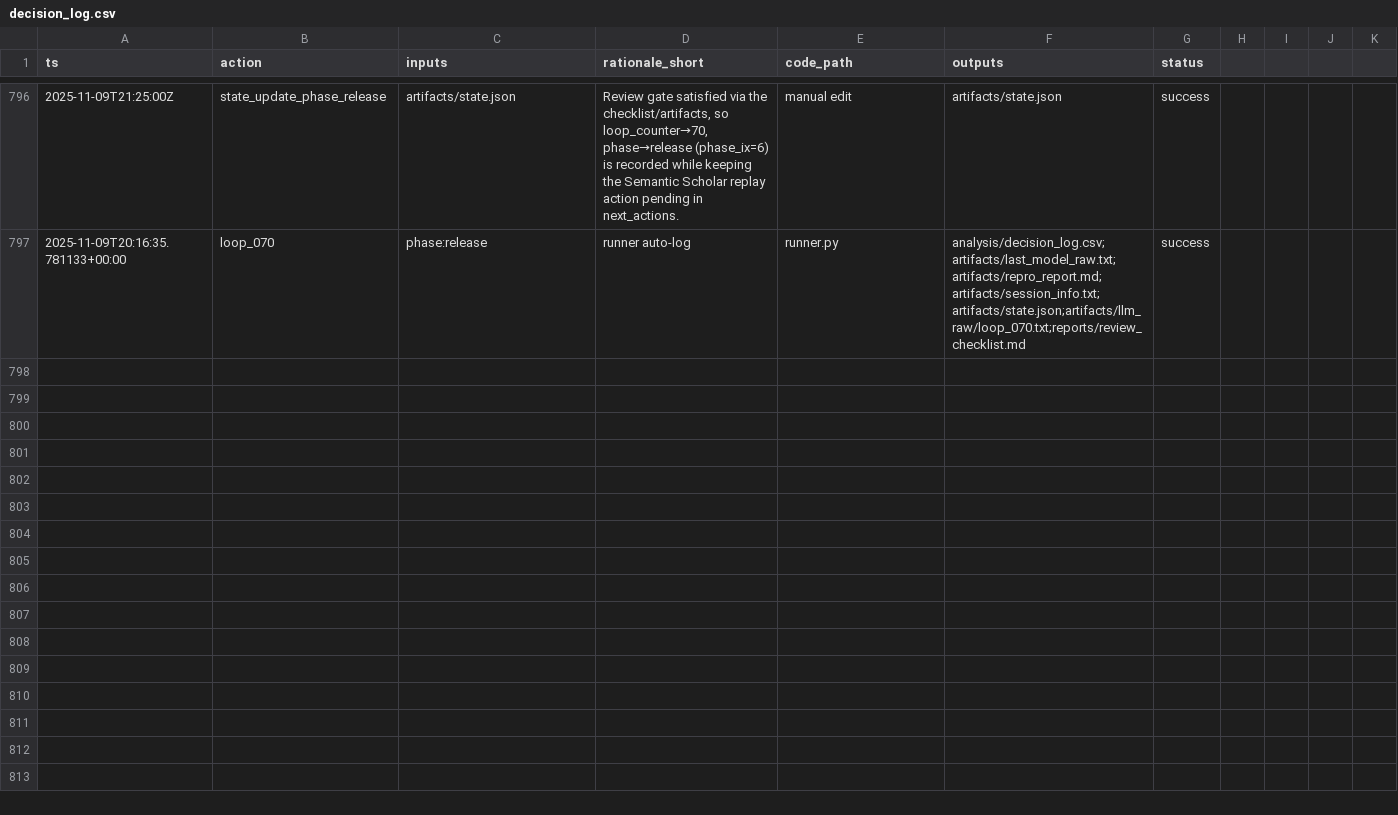
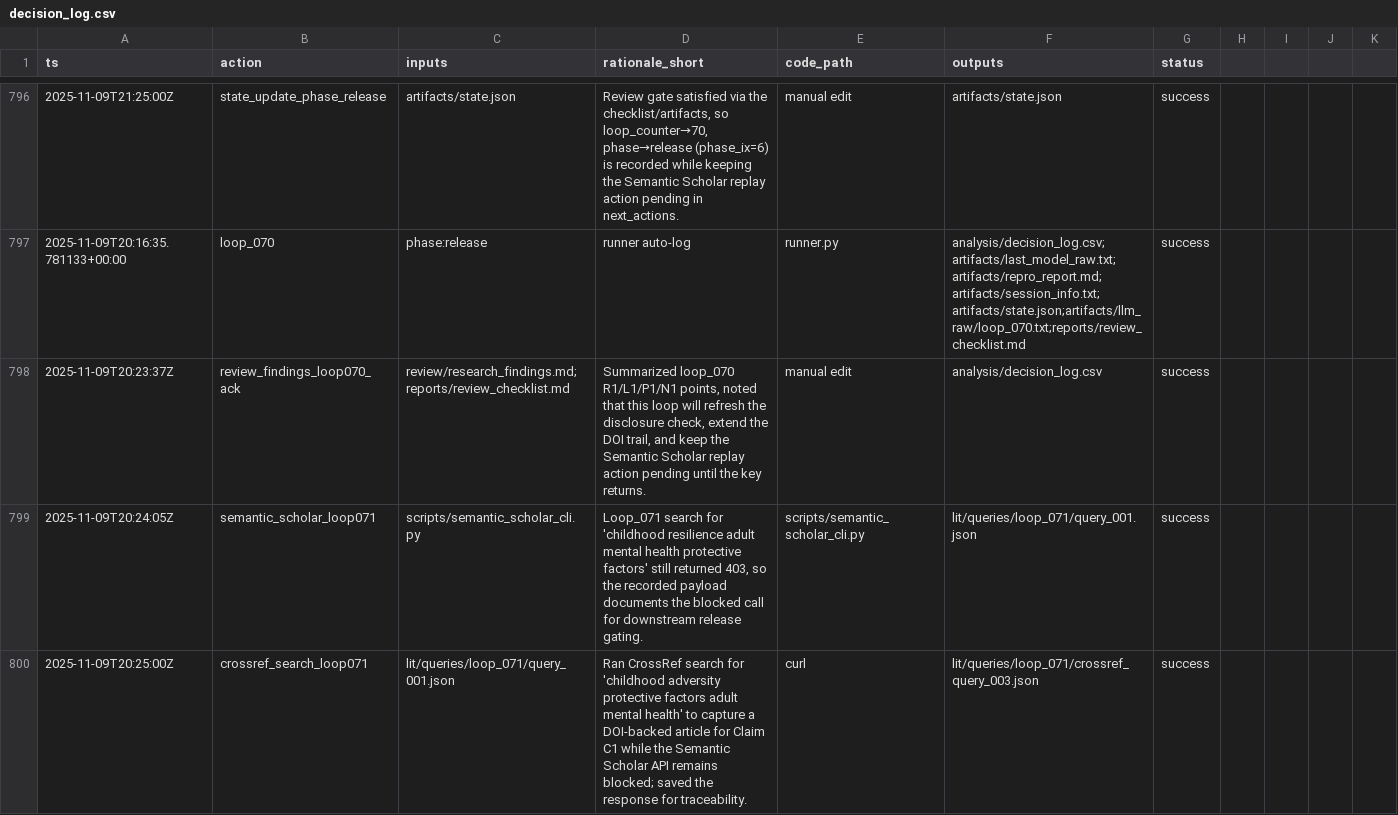
Before and after one commit to whp-wessel/ai_scientist, a CSV file: experiment_4b_aella_extensive_direct_edits_not_json/analysis/decision_log.csv, drawn as a sheet; only a part is shown, gaps mark what is left out; the diff covers the shown part only.

Commit message:
chore: loop_071

```diff
--- a/experiment_4b_aella_extensive_direct_edits_not_json/analysis/decision_log.csv
+++ b/experiment_4b_aella_extensive_direct_edits_not_json/analysis/decision_log.csv
@@ -797 +797,4 @@ ts,action,inputs,rationale_short,code_path,outputs,status
 2025-11-09T20:16:35.781133+00:00,loop_070,phase:release,runner auto-log,runner.py,analysis/decision_log.csv;artifacts/last_model_raw.txt;artifacts/repro_report.md;artifacts/session_info.txt;artifacts/state.json;artifacts/llm_raw/loop_070.txt;reports/review_checklist.md,success
+2025-11-09T20:23:37Z,review_findings_loop070_ack,review/research_findings.md;reports/review_checklist.md,"Summarized loop_070 R1/L1/P1/N1 points, noted that this loop will refresh the disclosure check, extend the DOI trail, and keep the Semantic Scholar replay action pending until the key returns.",manual edit,analysis/decision_log.csv,success
+2025-11-09T20:24:05Z,semantic_scholar_loop071,scripts/semantic_scholar_cli.py,"Loop_071 search for 'childhood resilience adult mental health protective factors' still returned 403, so the recorded payload documents the blocked call for downstream release gating.",scripts/semantic_scholar_cli.py,lit/queries/loop_071/query_001.json,success
+2025-11-09T20:25:00Z,crossref_search_loop071,lit/queries/loop_071/query_001.json,"Ran CrossRef search for 'childhood adversity protective factors adult mental health' to capture a DOI-backed article for Claim C1 while the Semantic Scholar API remains blocked; saved the response for traceability.",curl,lit/queries/loop_071/crossref_query_003.json,success
```
Also changed, not shown: 7 added rows elsewhere in this file, experiment_4b_aella_extensive_direct_edits_not_json/lit/evidence_map.csv, 15 other files.
